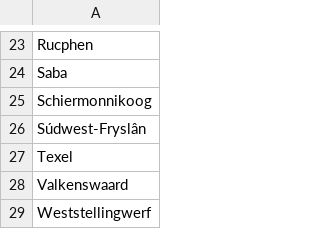
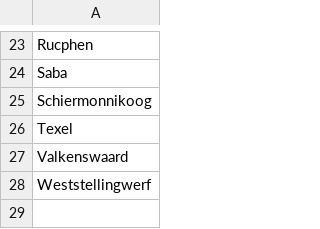
Before and after one commit to openstate/stembureaus, a CSV file: files/niet-deelnemende-gemeenten-2024-ep.csv, drawn as a sheet; only a part is shown, gaps mark what is left out.

Commit message:
Remove Súdwest-Fryslân as they use the new Procura koppeling

```diff
--- a/files/niet-deelnemende-gemeenten-2024-ep.csv
+++ b/files/niet-deelnemende-gemeenten-2024-ep.csv
@@ -25,3 +25,2 @@ Saba
 Schiermonnikoog
-Súdwest-Fryslân
 Texel
```
